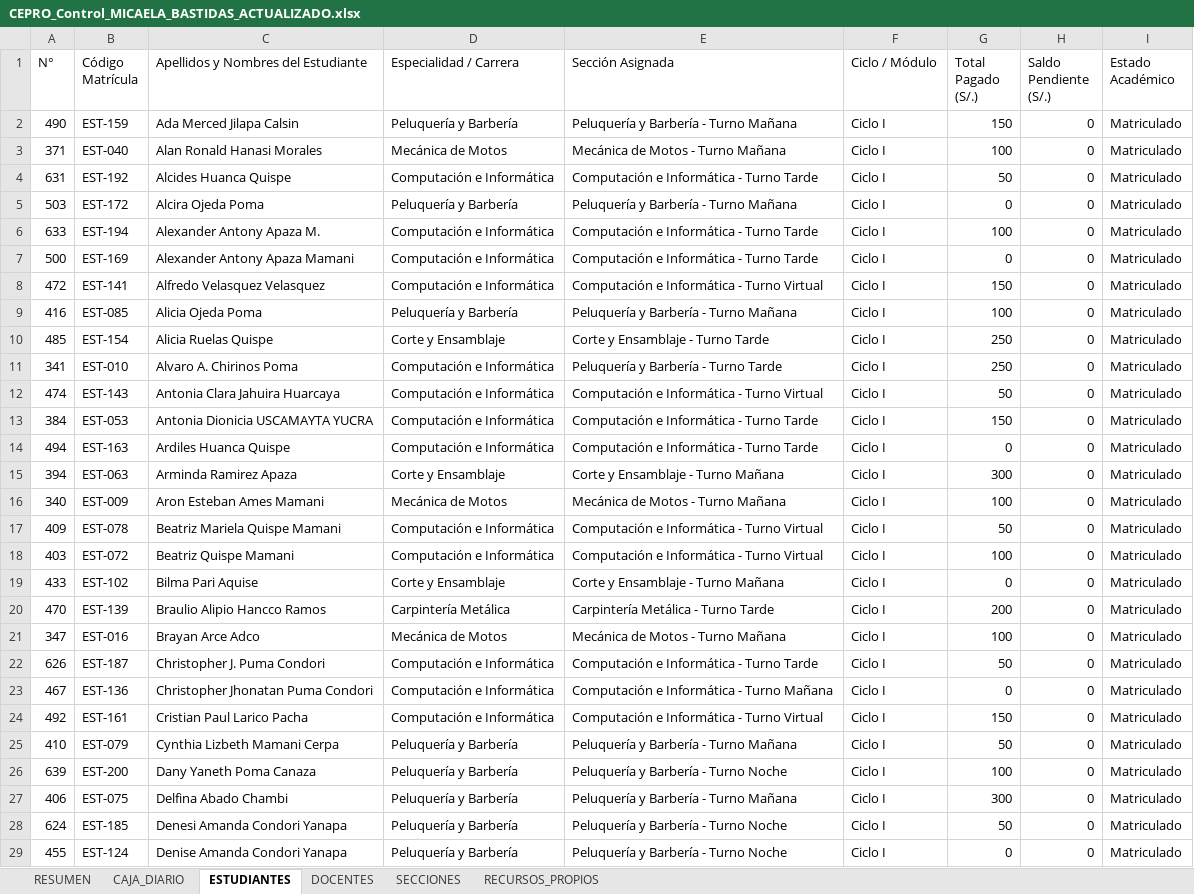
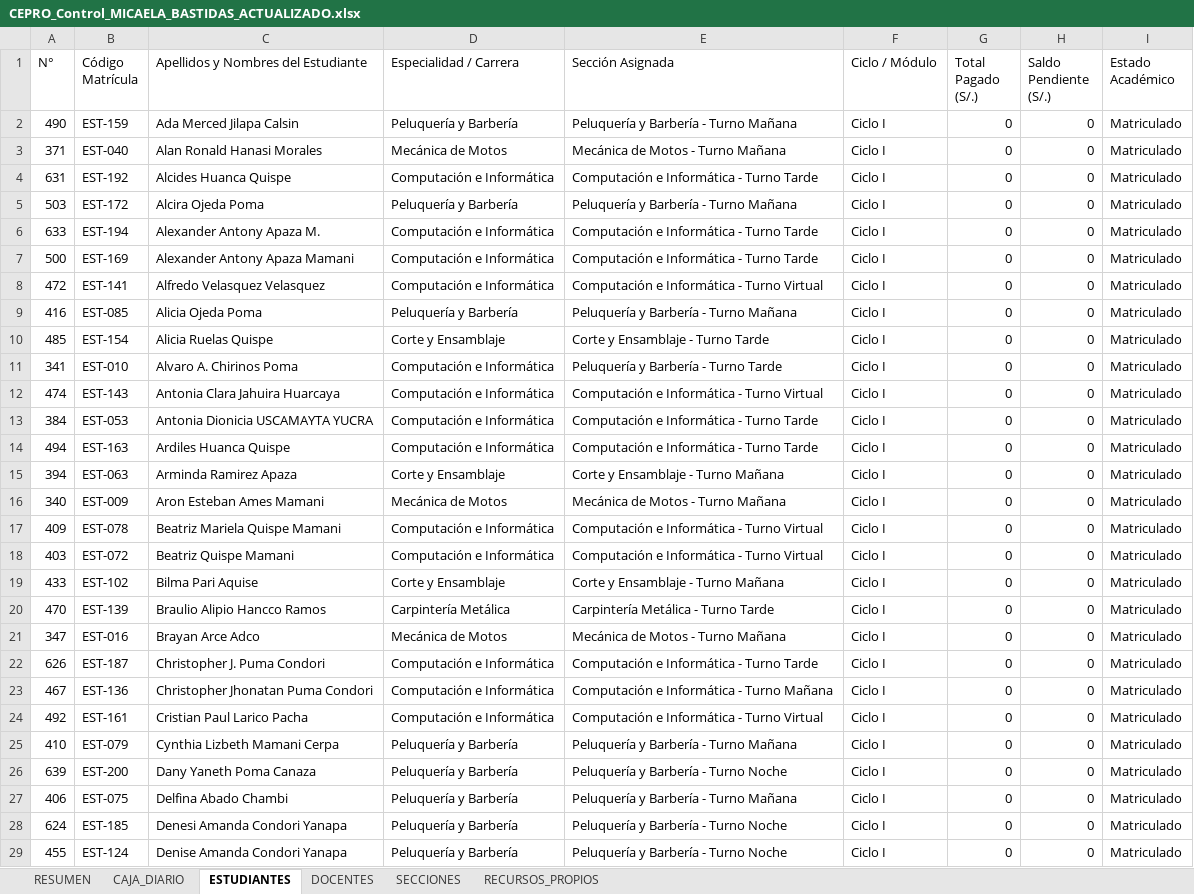
Before and after one commit to miguelmorenosucasaire-design/caja-pro, an Excel workbook: CEPRO_Control_MICAELA_BASTIDAS_ACTUALIZADO.xlsx, sheet ESTUDIANTES, drawn as a sheet; only a part is shown; values as stored, in another font and other column widths than the file's, no borders; the diff covers the shown part only; the diff names each change by its address in the sheet, - before the commit and + after, or states it on an @@ line.

```diff
--- a/CEPRO_Control_MICAELA_BASTIDAS_ACTUALIZADO.xlsx (sheet ESTUDIANTES)
+++ b/CEPRO_Control_MICAELA_BASTIDAS_ACTUALIZADO.xlsx (sheet ESTUDIANTES)
-G2 (Total Pagado (S/.)): 150
+G2 (Total Pagado (S/.)): 0
-G3 (Total Pagado (S/.)): 100
+G3 (Total Pagado (S/.)): 0
-G4 (Total Pagado (S/.)): 50
+G4 (Total Pagado (S/.)): 0
-G6 (Total Pagado (S/.)): 100
+G6 (Total Pagado (S/.)): 0
-G8 (Total Pagado (S/.)): 150
+G8 (Total Pagado (S/.)): 0
-G9 (Total Pagado (S/.)): 100
+G9 (Total Pagado (S/.)): 0
-G10:G11 (Total Pagado (S/.)): 250
+G10:G11 (Total Pagado (S/.)): 0
-G12 (Total Pagado (S/.)): 50
+G12 (Total Pagado (S/.)): 0
-G13 (Total Pagado (S/.)): 150
+G13 (Total Pagado (S/.)): 0
-G15 (Total Pagado (S/.)): 300
+G15 (Total Pagado (S/.)): 0
-G16 (Total Pagado (S/.)): 100
+G16 (Total Pagado (S/.)): 0
-G17 (Total Pagado (S/.)): 50
+G17 (Total Pagado (S/.)): 0
-G18 (Total Pagado (S/.)): 100
+G18 (Total Pagado (S/.)): 0
-G20 (Total Pagado (S/.)): 200
+G20 (Total Pagado (S/.)): 0
-G21 (Total Pagado (S/.)): 100
+G21 (Total Pagado (S/.)): 0
-G22 (Total Pagado (S/.)): 50
+G22 (Total Pagado (S/.)): 0
-G24 (Total Pagado (S/.)): 150
+G24 (Total Pagado (S/.)): 0
-G25 (Total Pagado (S/.)): 50
+G25 (Total Pagado (S/.)): 0
-G26 (Total Pagado (S/.)): 100
+G26 (Total Pagado (S/.)): 0
-G27 (Total Pagado (S/.)): 300
+G27 (Total Pagado (S/.)): 0
-G28 (Total Pagado (S/.)): 50
+G28 (Total Pagado (S/.)): 0
```
Also changed, not shown: 154 edited cells elsewhere in this sheet, sheet CAJA_DIARIO, sheet RECURSOS_PROPIOS, sheet SECCIONES, sheet RESUMEN, sheet DOCENTES, 2 other files.
